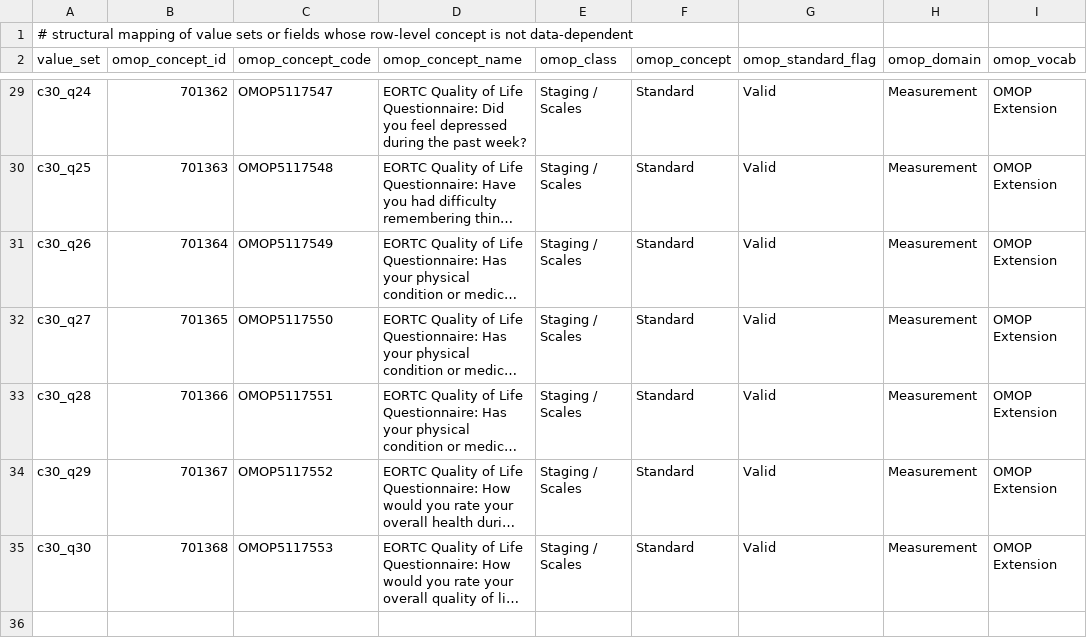
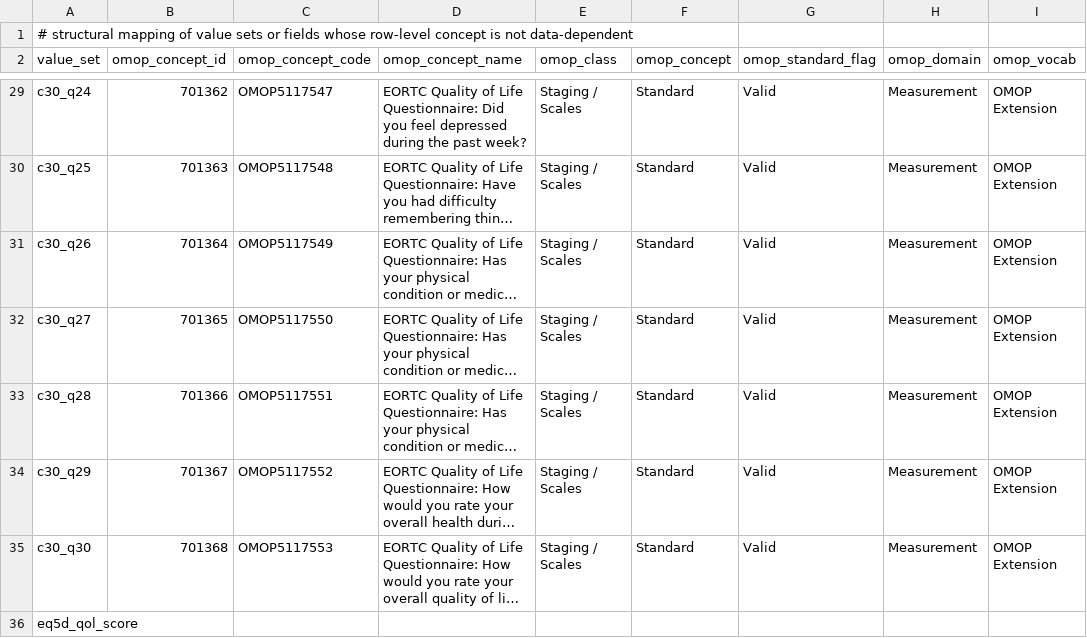
Before and after one commit to pcm-primerose/omop_etl, a CSV file: src/omop_etl/resources/static_mapped/structural_mapping.csv, drawn as a sheet; only a part is shown, gaps mark what is left out; long unchanged cells end in …; the diff names each change by its address in the sheet, - before the commit and + after, or states it on an @@ line.

Commit message:
mapped euroqol

```diff
--- a/src/omop_etl/resources/static_mapped/structural_mapping.csv
+++ b/src/omop_etl/resources/static_mapped/structural_mapping.csv
+row 36: eq5d_qol_score
```
Also changed, not shown: 1 other file.
